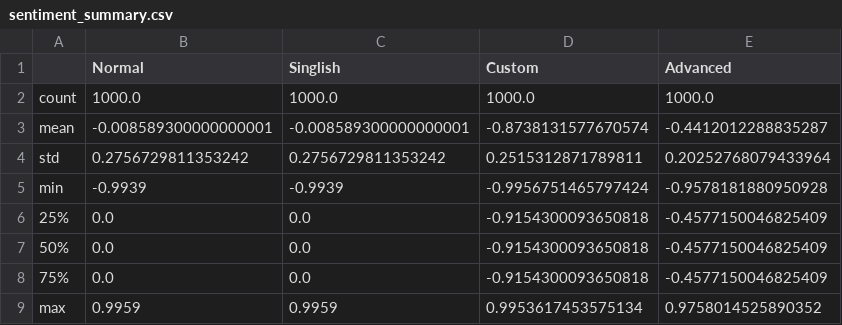
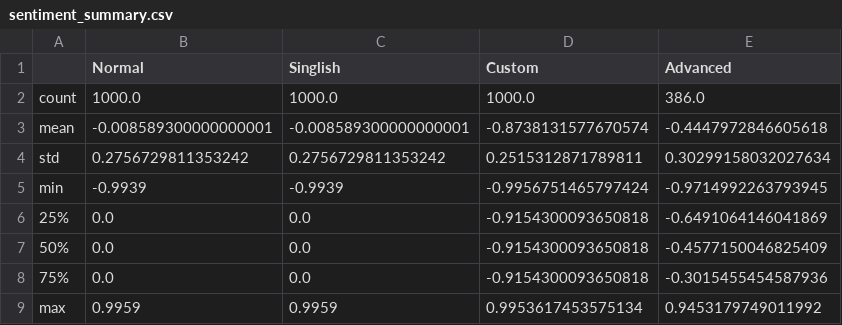
Before and after one commit to nus-cs3203/CS3203_3_AI, a CSV file: plots/sentiment_summary.csv, drawn as a sheet.

Commit message:
Update comparison plots

```diff
--- a/plots/sentiment_summary.csv
+++ b/plots/sentiment_summary.csv
@@ -1,9 +1,9 @@
 ,Normal,Singlish,Custom,Advanced
-count,1000.0,1000.0,1000.0,1000.0
-mean,-0.008589300000000001,-0.008589300000000001,-0.8738131577670574,-0.4412012288835287
-std,0.2756729811353242,0.2756729811353242,0.2515312871789811,0.20252768079433964
-min,-0.9939,-0.9939,-0.9956751465797424,-0.9578181880950928
-25%,0.0,0.0,-0.9154300093650818,-0.4577150046825409
+count,1000.0,1000.0,1000.0,386.0
+mean,-0.008589300000000001,-0.008589300000000001,-0.8738131577670574,-0.4447972846605618
+std,0.2756729811353242,0.2756729811353242,0.2515312871789811,0.30299158032027634
+min,-0.9939,-0.9939,-0.9956751465797424,-0.9714992263793945
+25%,0.0,0.0,-0.9154300093650818,-0.6491064146041869
 50%,0.0,0.0,-0.9154300093650818,-0.4577150046825409
-75%,0.0,0.0,-0.9154300093650818,-0.4577150046825409
-max,0.9959,0.9959,0.9953617453575134,0.9758014525890352
+75%,0.0,0.0,-0.9154300093650818,-0.3015455454587936
+max,0.9959,0.9959,0.9953617453575134,0.9453179749011992
```
Also changed, not shown: 4 other files.
